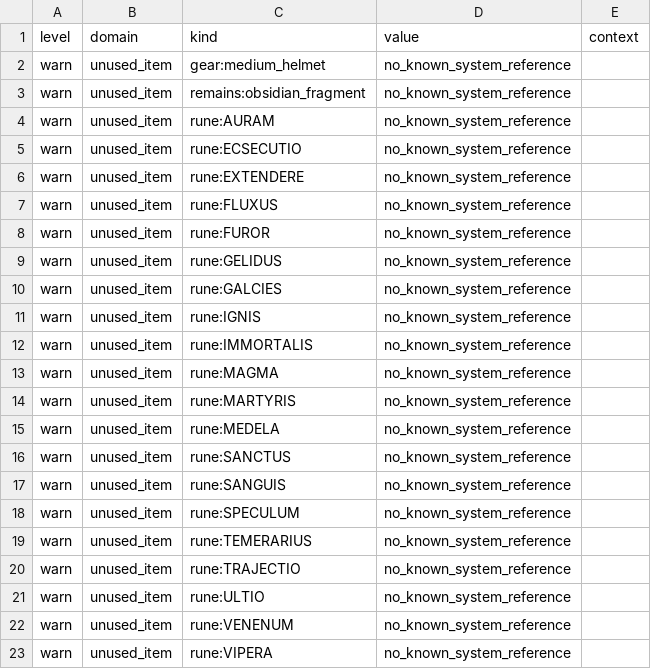
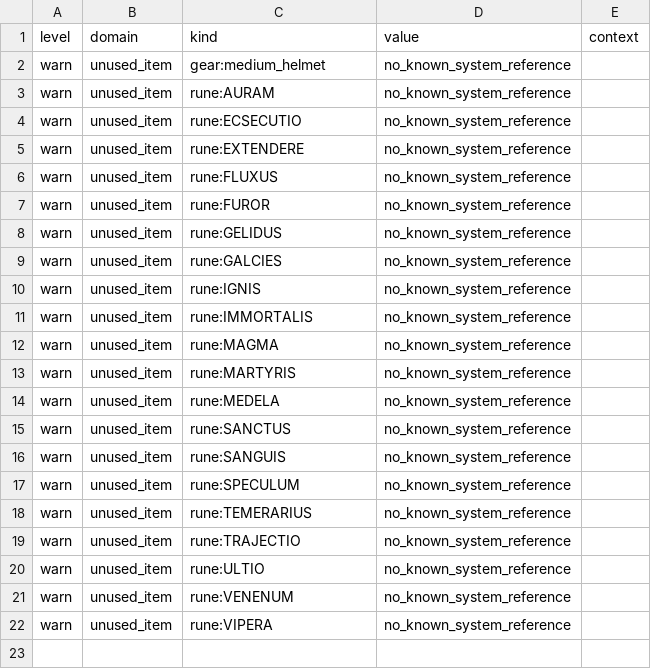
Before and after one commit to Djimon/C.H.A.L.2.0, a CSV file: Export/UnusedItems.csv, drawn as a sheet; the diff names each change by its address in the sheet, - before the commit and + after, or states it on an @@ line.

```diff
--- a/Export/UnusedItems.csv
+++ b/Export/UnusedItems.csv
-row 3: warn | unused_item | remains:obsidian_fragment | no_known_system_reference
```
Also changed, not shown: Export/ItemIndex.csv, 4 other files.
